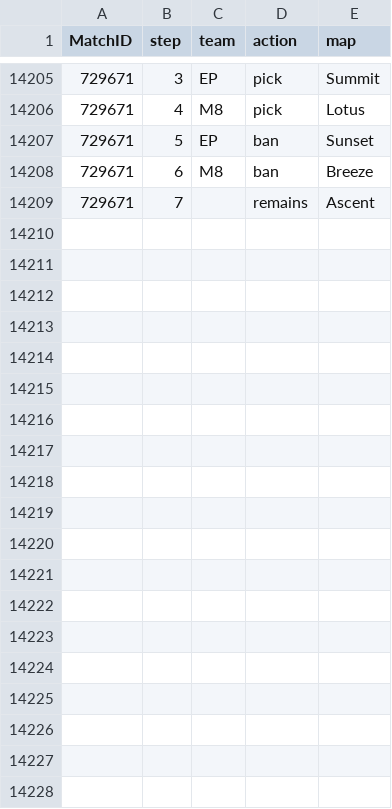
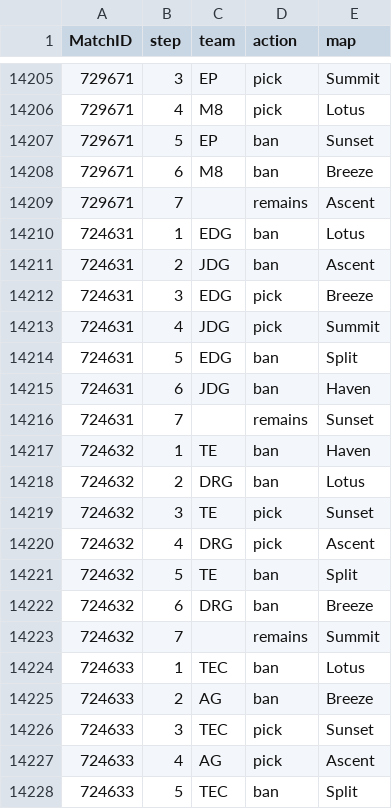
Before and after one commit to bes57/Bobo.GG, a CSV file: data/map_vetos.csv, drawn as a sheet; only a part is shown, gaps mark what is left out; the diff covers the shown part only; the diff names each change by its address in the sheet, - before the commit and + after, or states it on an @@ line.

```diff
--- a/data/map_vetos.csv
+++ b/data/map_vetos.csv
+row 14210: 724631 | 1 | EDG | ban | Lotus
+row 14211: 724631 | 2 | JDG | ban | Ascent
+row 14212: 724631 | 3 | EDG | pick | Breeze
+row 14213: 724631 | 4 | JDG | pick | Summit
+row 14214: 724631 | 5 | EDG | ban | Split
+row 14215: 724631 | 6 | JDG | ban | Haven
+row 14216: 724631 | 7 |  | remains | Sunset
+row 14217: 724632 | 1 | TE | ban | Haven
+row 14218: 724632 | 2 | DRG | ban | Lotus
+row 14219: 724632 | 3 | TE | pick | Sunset
+row 14220: 724632 | 4 | DRG | pick | Ascent
+row 14221: 724632 | 5 | TE | ban | Split
+row 14222: 724632 | 6 | DRG | ban | Breeze
+row 14223: 724632 | 7 |  | remains | Summit
+row 14224: 724633 | 1 | TEC | ban | Lotus
+row 14225: 724633 | 2 | AG | ban | Breeze
+row 14226: 724633 | 3 | TEC | pick | Sunset
+row 14227: 724633 | 4 | AG | pick | Ascent
+row 14228: 724633 | 5 | TEC | ban | Split
```
Also changed, not shown: 16 added rows elsewhere in this file, data/2026_stage2.csv, data/enriched/map_economy.csv, 32 other files.
